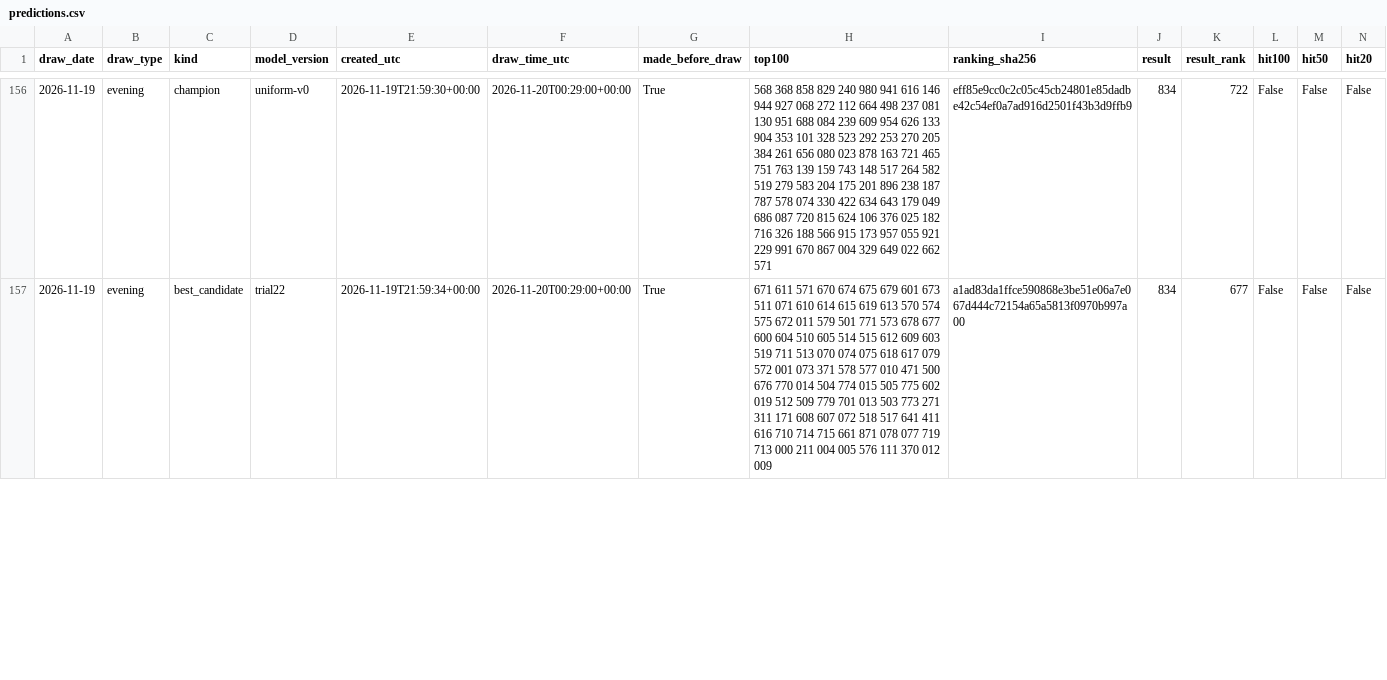
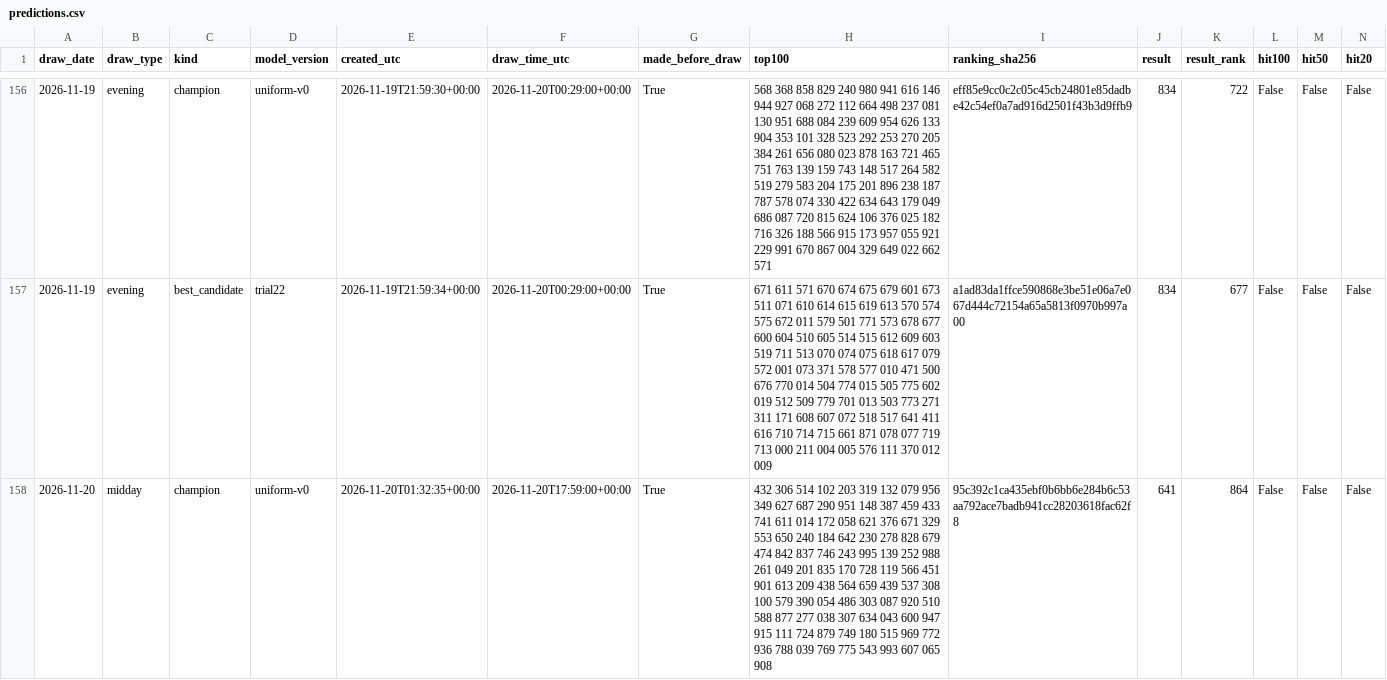
Before and after one commit to SRIIAKHILLESSH/streamlit_app, a CSV file: artifacts/automl1/live/predictions.csv, drawn as a sheet; only a part is shown, gaps mark what is left out; rows hold the shown columns only; the diff covers the shown part only; the diff names each change by its address in the sheet, - before the commit and + after, or states it on an @@ line.

```diff
--- a/artifacts/automl1/live/predictions.csv
+++ b/artifacts/automl1/live/predictions.csv
+row 158: 2026-11-20 | midday | champion | uniform-v0 | 2026-11-20T01:32:35+00:00 | 2026-11-20T17:59:00+00:00 | True | 432 306 514 102 203 319 132 079 956 349 627 687 290 951 148 387 459 433 741 611 014 172 058 621 376 671 329 553 650 240 184 642 230 278 828 679 474 842 837 746 243 995 139 252 988 261 049 201 835 170 728 119 566 451 901 613 209 438 564 659 439 537 308 100 579 390 054 486 303 087 920 510 588 877 277 038 307 634 043 600 947 915 111 724 879 749 180 515 969 772 936 788 039 769 775 543 993 607 065 908 | 95c392c1ca435ebf0b6bb6e284b6c53aa792ace7badb941cc28203618fac62f8 | 641 | 864 | False | False | False
```
Also changed, not shown: 1 added row and 10 edited cells elsewhere in this file, artifacts/automl2/live/predictions.csv, artifacts/automl3/live/predictions.csv, 8 other files.
